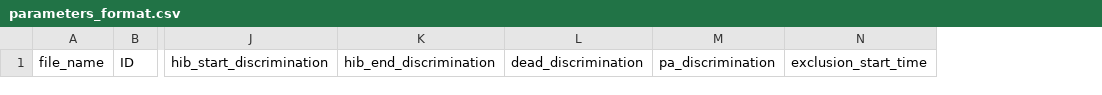
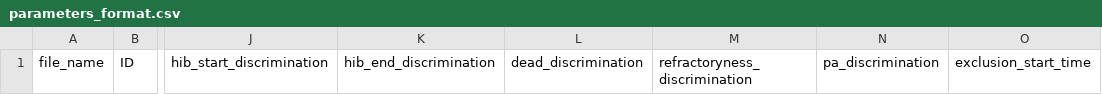
Before and after one commit to HIBlab-ILTS/TOHMIN, a CSV file: src/static/parameters_format.csv, drawn as a sheet; only a part is shown, gaps mark what is left out; the diff names each change by its address in the sheet, - before the commit and + after, or states it on an @@ line.

Commit message:
fix_exclusion: categorizer.py, filer.py, parameters_format.csvの修正

```diff
--- a/src/static/parameters_format.csv
+++ b/src/static/parameters_format.csv
+column M, row 1: refractoryness_discrimination
```
Also changed, not shown: 2 other files.
